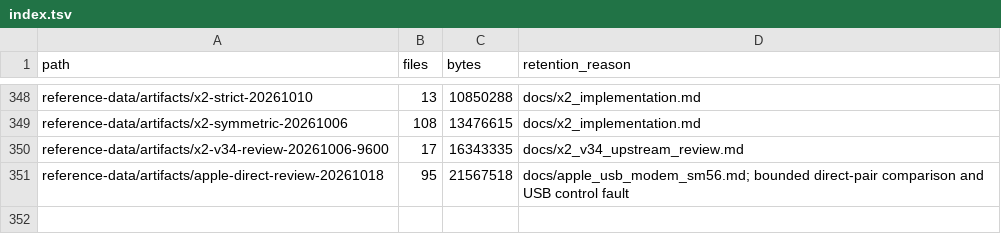
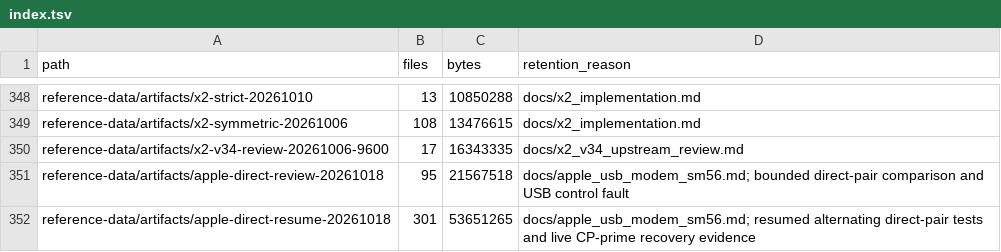
Before and after one commit to cryan209/v90modem, a TSV file: reference-data/index.tsv, drawn as a sheet; only a part is shown, gaps mark what is left out; the diff names each change by its address in the sheet, - before the commit and + after, or states it on an @@ line.

Commit message:
Verify live CP-prime B1 recovery on the direct Apple pair
V.90 9.4.2.4-9.4.2.5: two native-9000 calls deliver exact bidirectional payloads with first upstream bits 73/113 ms after CP-prime. Record the alternating 9600/9000 results, balanced frame counts, verified cleanup, and limits of the small sample.

```diff
--- a/reference-data/index.tsv
+++ b/reference-data/index.tsv
+row 352: reference-data/artifacts/apple-direct-resume-20261018 | 301 | 53651265 | docs/apple_usb_modem_sm56.md; resumed alternating direct-pair tests and live CP-prime recovery evidence
```
Also changed, not shown: 1 other file.
